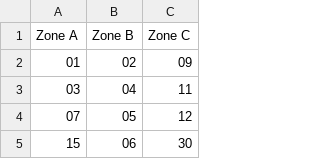
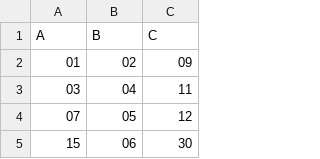
Before and after one commit to rozieres/files, a CSV file: dep_vac.csv, drawn as a sheet; only a part is shown; removed rows and columns are numbered as before the commit, all else as after; the diff names each change by its address in the sheet, - before the commit and + after, or states it on an @@ line.

Commit message:
Update dep_vac.csv

```diff
--- a/dep_vac.csv
+++ b/dep_vac.csv
-row 1: Zone A | Zone B | Zone C
+row 1: A | B | C
```
